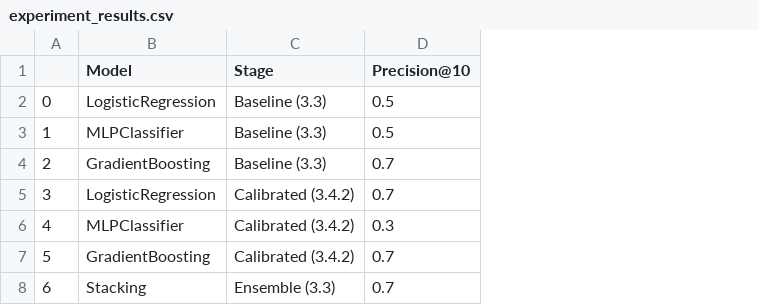
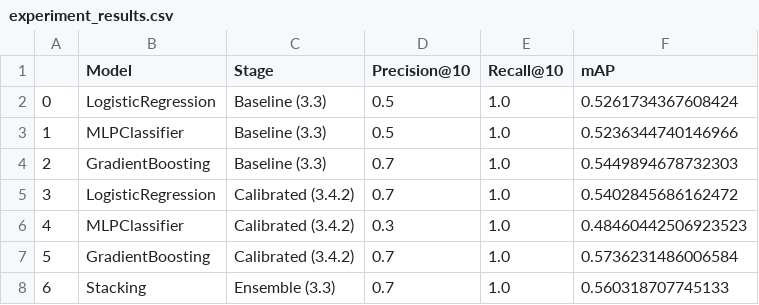
Before and after one commit to Ard3n0/Modelsearch, a CSV file: 3p5/experiment_results.csv, drawn as a sheet; the diff names each change by its address in the sheet, - before the commit and + after, or states it on an @@ line.

```diff
--- a/3p5/experiment_results.csv
+++ b/3p5/experiment_results.csv
+column E (Recall@10), rows 2-8: all 1.0
+column F (mAP), rows 2-8: 0.5261734367608424 | 0.5236344740146966 | 0.5449894678732303 | 0.5402845686162472 | 0.48460442506923523 | 0.5736231486006584 | 0.560318707745133
```
Also changed, not shown: 6 other files.
